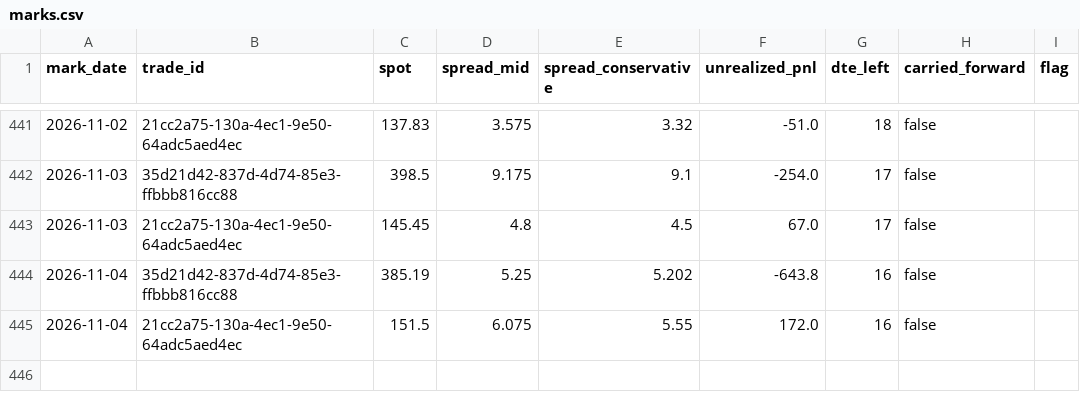
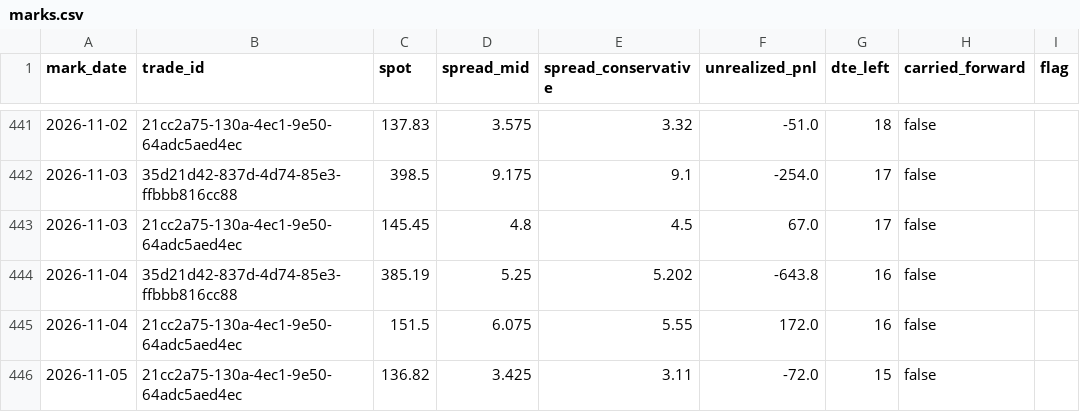
Before and after one commit to PandaGrdn/options_screener, a CSV file: data/marks.csv, drawn as a sheet; only a part is shown, gaps mark what is left out.

```diff
--- a/data/marks.csv
+++ b/data/marks.csv
@@ -445 +445,2 @@ mark_date,trade_id,spot,spread_mid,spread_conservative,unrealized_pnl,dte_left,c
 2026-11-04,21cc2a75-130a-4ec1-9e50-64adc5aed4ec,151.5,6.075,5.55,172.0,16,false,
+2026-11-05,21cc2a75-130a-4ec1-9e50-64adc5aed4ec,136.82,3.425,3.11,-72.0,15,false,
```
Also changed, not shown: data/forecasts.csv, earnings_calendar.csv, 5 other files.
